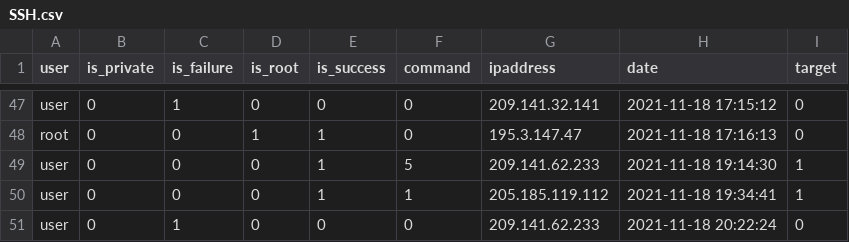
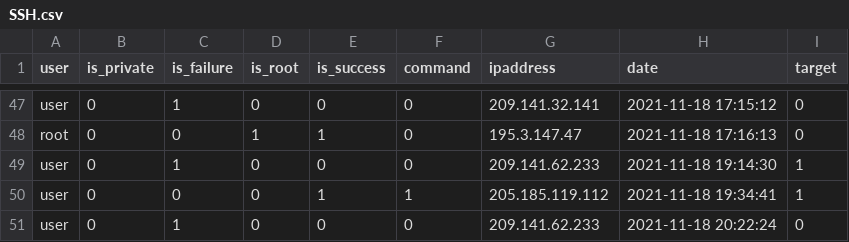
Before and after one commit to skywonder987/data, a CSV file: SSH.csv, drawn as a sheet; only a part is shown, gaps mark what is left out.

Commit message:
Update SSH.csv

```diff
--- a/SSH.csv
+++ b/SSH.csv
@@ -48,3 +48,3 @@ user,0,1,0,0,0,209.141.32.141,2021-11-18 17:15:12,0
 root,0,0,1,1,0,195.3.147.47,2021-11-18 17:16:13,0
-user,0,0,0,1,5,209.141.62.233,2021-11-18 19:14:30,1
+user,0,1,0,0,0,209.141.62.233,2021-11-18 19:14:30,1
 user,0,0,0,1,1,205.185.119.112,2021-11-18 19:34:41,1
```
